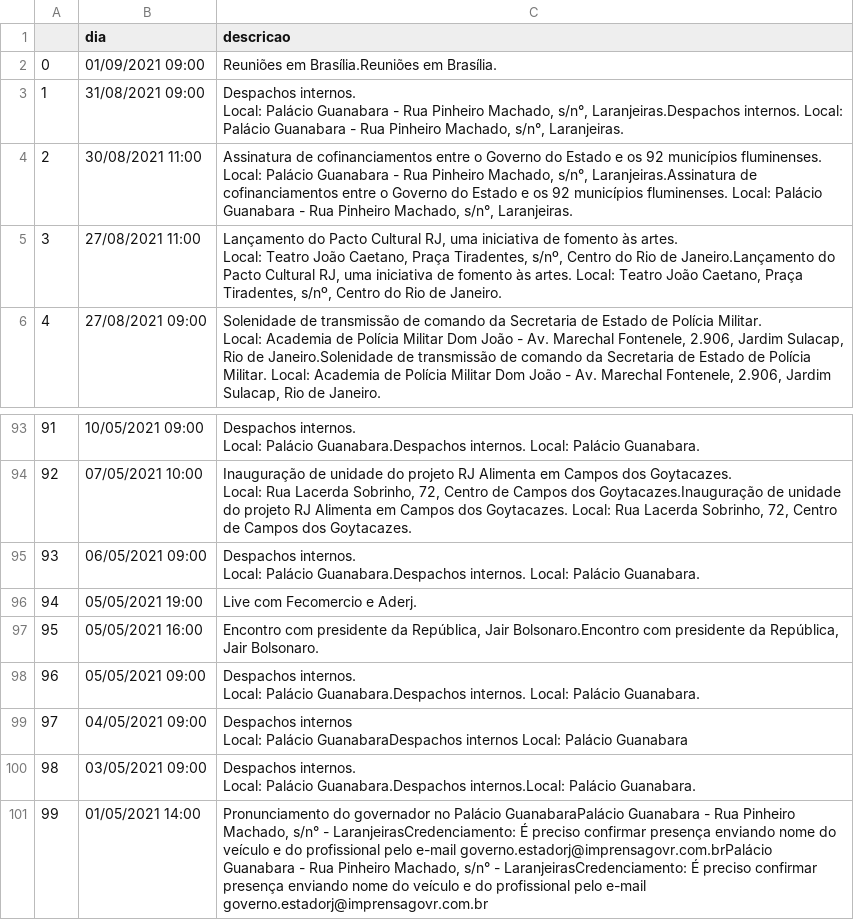
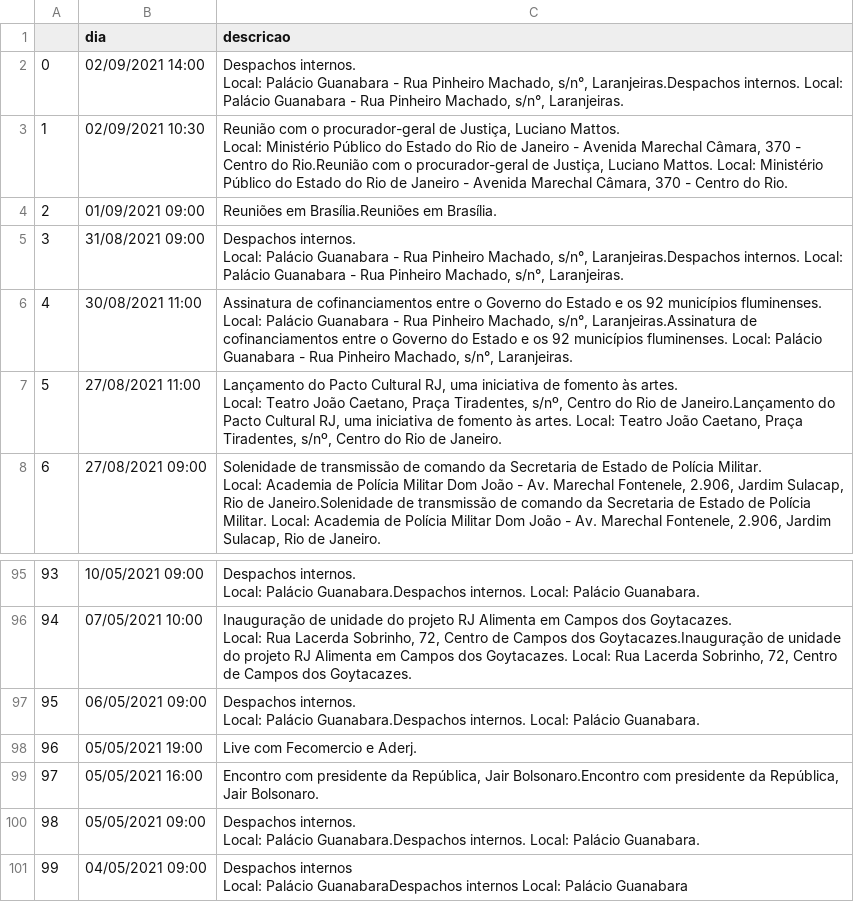
Before and after one commit to belisards/agenda_oficial_rj, a CSV file: agenda.csv, drawn as a sheet; only a part is shown, gaps mark what is left out; removed rows and columns are numbered as before the commit, all else as after; ↵ is a line break in a cell; the diff names each change by its address in the sheet, - before the commit and + after, or states it on an @@ line.

```diff
--- a/agenda.csv
+++ b/agenda.csv
+row 2: 0 | 02/09/2021 14:00 | Despachos internos. ↵ Local: Palácio Guanabara - Rua Pinheiro Machado, s/n°, Laranjeiras.Despachos internos. Local: Palácio Guanabara - Rua Pinheiro Machado, s/n°, Laranjeiras.
+row 3: 1 | 02/09/2021 10:30 | Reunião com o procurador-geral de Justiça, Luciano Mattos. ↵ Local: Ministério Público do Estado do Rio de Janeiro - Avenida Marechal Câmara, 370 - Centro do Rio.Reunião com o procurador-geral de Justiça, Luciano Mattos. Local: Ministério Público do Estado do Rio de Janeiro - Avenida Marechal Câmara, 370 - Centro do Rio.
@@ column A renumbered between rows 4 and 101 @@
-row 100: 98 | 03/05/2021 09:00 | Despachos internos. ↵ Local: Palácio Guanabara.Despachos internos.Local: Palácio Guanabara.
-row 101: 99 | 01/05/2021 14:00 | Pronunciamento do governador no Palácio GuanabaraPalácio Guanabara - Rua Pinheiro Machado, s/n° - LaranjeirasCredenciamento: É preciso confirmar presença enviando nome do veículo e do profissional pelo e-mail governo.estadorj@imprensagovr.com.brPalácio Guanabara - Rua Pinheiro Machado, s/n° - LaranjeirasCredenciamento: É preciso confirmar presença enviando nome do veículo e do profissional pelo e-mail governo.estadorj@imprensagovr.com.br
```
